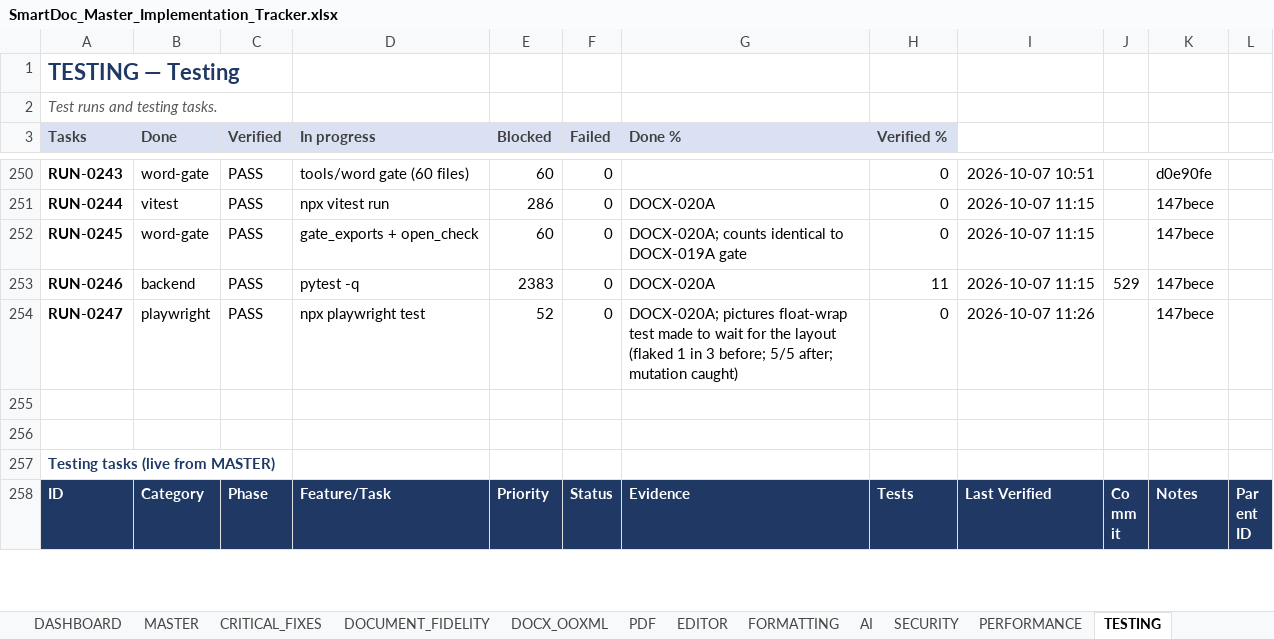
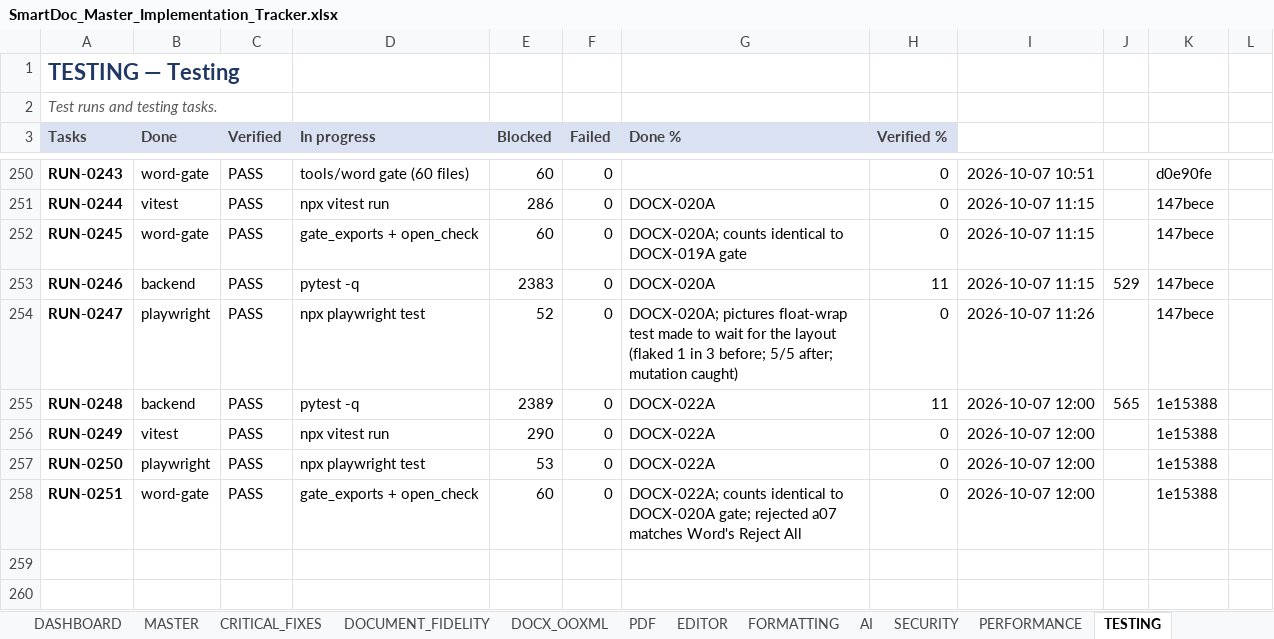
Before and after one commit to Drajeto07/claude, an Excel workbook: SmartDoc_Master_Implementation_Tracker.xlsx, sheet TESTING, drawn as a sheet; only a part is shown, gaps mark what is left out; the shorter side is filled out with more unchanged rows; values as stored, in another font and other column widths than the file's, no borders; conditional formats not drawn; the diff names each change by its address in the sheet, - before the commit and + after, or states it on an @@ line.

```diff
--- a/SmartDoc_Master_Implementation_Tracker.xlsx (sheet TESTING)
+++ b/SmartDoc_Master_Implementation_Tracker.xlsx (sheet TESTING)
+row 255: RUN-0248 | backend | PASS | pytest -q | 2389 | 0 | DOCX-022A | 11 | 2026-10-07 12:00 | 565 | 1e15388
+row 256: RUN-0249 | vitest | PASS | npx vitest run | 290 | 0 | DOCX-022A | 0 | 2026-10-07 12:00 |  | 1e15388
+row 257: RUN-0250 | playwright | PASS | npx playwright test | 53 | 0 | DOCX-022A | 0 | 2026-10-07 12:00 |  | 1e15388
+row 258: RUN-0251 | word-gate | PASS | gate_exports + open_check | 60 | 0 | DOCX-022A; counts identical to DOCX-020A gate; rejected a07 matches Word's Reject All | 0 | 2026-10-07 12:00 |  | 1e15388
```
Also changed, not shown: sheet DASHBOARD, sheet DOCX_OOXML, sheet SESSION_STATE, sheet CHANGE_LOG, sheet MASTER, formulas that keep their value, 2 other files.
